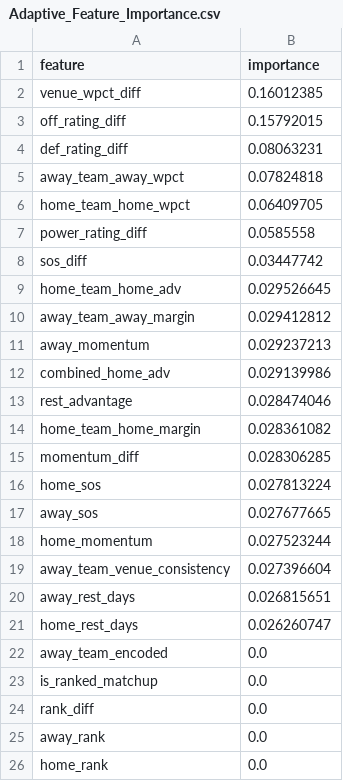
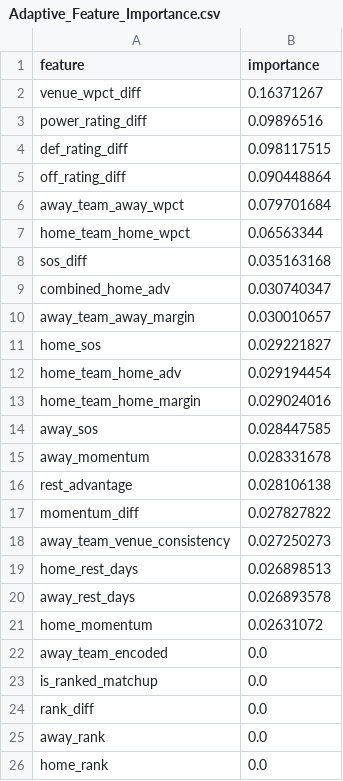
Before and after one commit to jgamblin/NCAA-Prediction, a CSV file: data/Adaptive_Feature_Importance.csv, drawn as a sheet; only a part is shown.

```diff
--- a/data/Adaptive_Feature_Importance.csv
+++ b/data/Adaptive_Feature_Importance.csv
@@ -1,22 +1,22 @@
 feature,importance
-venue_wpct_diff,0.16012385
-off_rating_diff,0.15792015
-def_rating_diff,0.08063231
-away_team_away_wpct,0.07824818
-home_team_home_wpct,0.06409705
-power_rating_diff,0.0585558
-sos_diff,0.03447742
-home_team_home_adv,0.029526645
-away_team_away_margin,0.029412812
-away_momentum,0.029237213
-combined_home_adv,0.029139986
-rest_advantage,0.028474046
-home_team_home_margin,0.028361082
-momentum_diff,0.028306285
-home_sos,0.027813224
-away_sos,0.027677665
-home_momentum,0.027523244
-away_team_venue_consistency,0.027396604
-away_rest_days,0.026815651
-home_rest_days,0.026260747
+venue_wpct_diff,0.16371267
+power_rating_diff,0.09896516
+def_rating_diff,0.098117515
+off_rating_diff,0.090448864
+away_team_away_wpct,0.079701684
+home_team_home_wpct,0.06563344
+sos_diff,0.035163168
+combined_home_adv,0.030740347
+away_team_away_margin,0.030010657
+home_sos,0.029221827
+home_team_home_adv,0.029194454
+home_team_home_margin,0.029024016
+away_sos,0.028447585
+away_momentum,0.028331678
+rest_advantage,0.028106138
+momentum_diff,0.027827822
+away_team_venue_consistency,0.027250273
+home_rest_days,0.026898513
+away_rest_days,0.026893578
+home_momentum,0.02631072
 away_team_encoded,0.0
```
Also changed, not shown: data/Accuracy_Report.csv, data/NCAA_Game_Predictions.csv, 9 other files.
